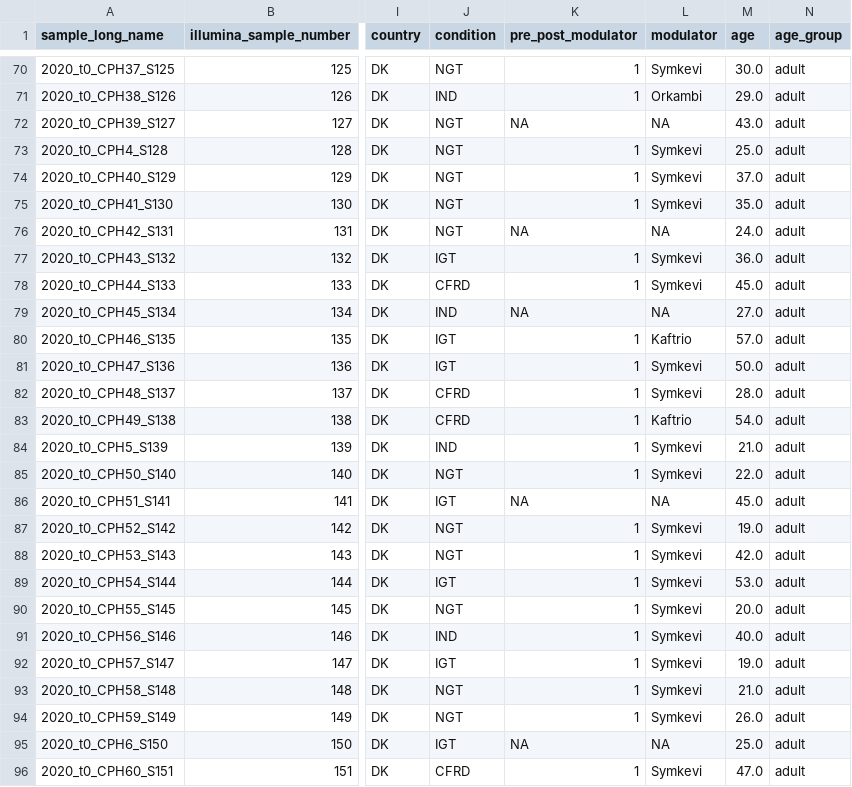
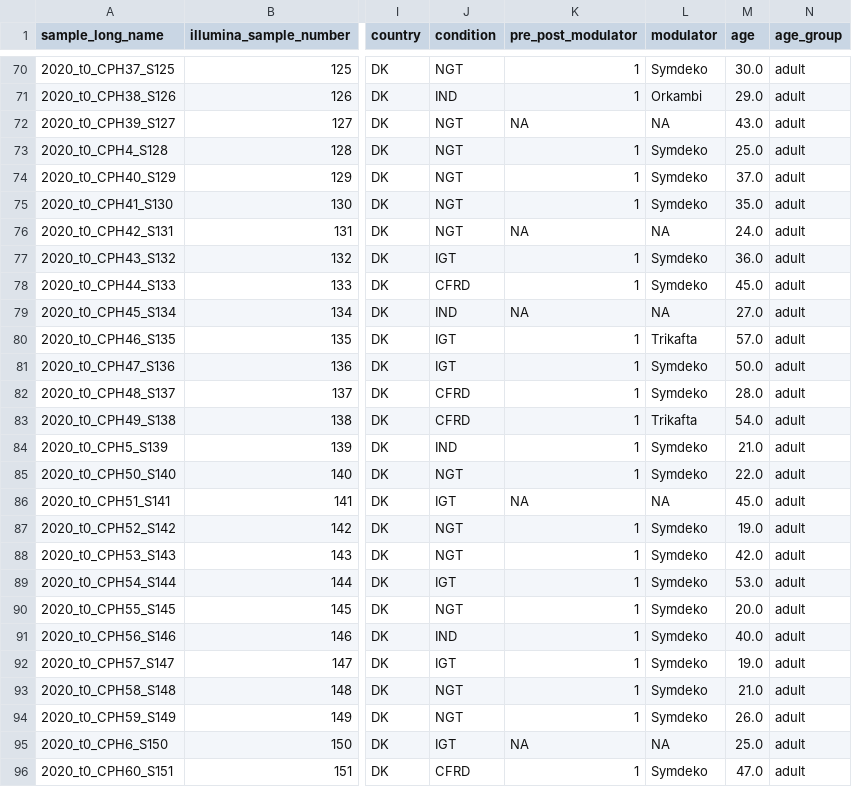
Before and after one commit to abhivij/CFRD_EV_biomarker, a CSV file: data/formatted/meta_data.csv, drawn as a sheet; only a part is shown, gaps mark what is left out; the diff covers the shown part only; the diff names each change by its address in the sheet, - before the commit and + after, or states it on an @@ line.

Commit message:
updated metadata - same modulator names

```diff
--- a/data/formatted/meta_data.csv
+++ b/data/formatted/meta_data.csv
-L70 (modulator): Symkevi
+L70 (modulator): Symdeko
-L73:L75 (modulator): Symkevi
+L73:L75 (modulator): Symdeko
-L77:L78 (modulator): Symkevi
+L77:L78 (modulator): Symdeko
-L80 (modulator): Kaftrio
+L80 (modulator): Trikafta
-L81:L82 (modulator): Symkevi
+L81:L82 (modulator): Symdeko
-L83 (modulator): Kaftrio
+L83 (modulator): Trikafta
-L84:L85 (modulator): Symkevi
+L84:L85 (modulator): Symdeko
-L87:L94 (modulator): Symkevi
+L87:L94 (modulator): Symdeko
-L96 (modulator): Symkevi
+L96 (modulator): Symdeko
```
Also changed, not shown: 43 edited cells elsewhere in this file, 1 other file.
